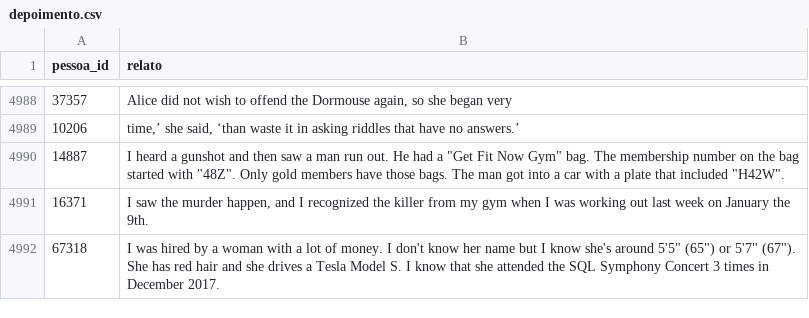
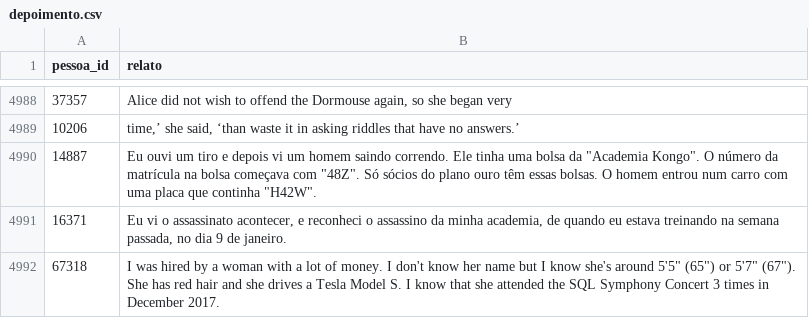
Before and after one commit to RyanRodMat/data-lakehouse-101-Ryan, a CSV file: jupyter/notebooks/dados/depoimento.csv, drawn as a sheet; only a part is shown, gaps mark what is left out.

```diff
--- a/jupyter/notebooks/dados/depoimento.csv
+++ b/jupyter/notebooks/dados/depoimento.csv
@@ -9977,4 +9977,4 @@ pessoa_id,relato
 "
-14887,"I heard a gunshot and then saw a man run out. He had a ""Get Fit Now Gym"" bag. The membership number on the bag started with ""48Z"". Only gold members have those bags. The man got into a car with a plate that included ""H42W""."
-16371,"I saw the murder happen, and I recognized the killer from my gym when I was working out last week on January the 9th."
+14887,"Eu ouvi um tiro e depois vi um homem saindo correndo. Ele tinha uma bolsa da ""Academia Kongo"". O número da matrícula na bolsa começava com ""48Z"". Só sócios do plano ouro têm essas bolsas. O homem entrou num carro com uma placa que continha ""H42W""."
+16371,"Eu vi o assassinato acontecer, e reconheci o assassino da minha academia, de quando eu estava treinando na semana passada, no dia 9 de janeiro."
 67318,"I was hired by a woman with a lot of money. I don't know her name but I know she's around 5'5"" (65"") or 5'7"" (67""). She has red hair and she drives a Tesla Model S. I know that she attended the SQL Symphony Concert 3 times in December 2017.
```
Also changed, not shown: jupyter/notebooks/dados/ocorrencia.csv, 4 other files.
